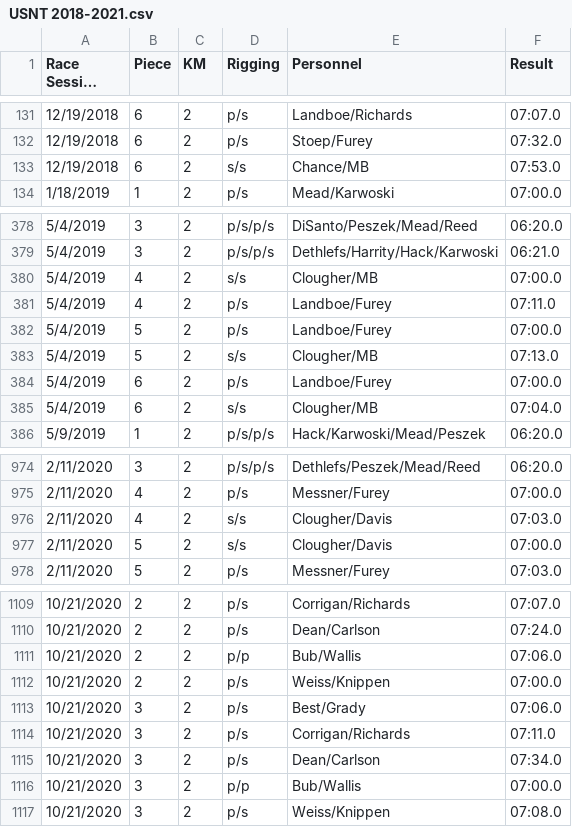
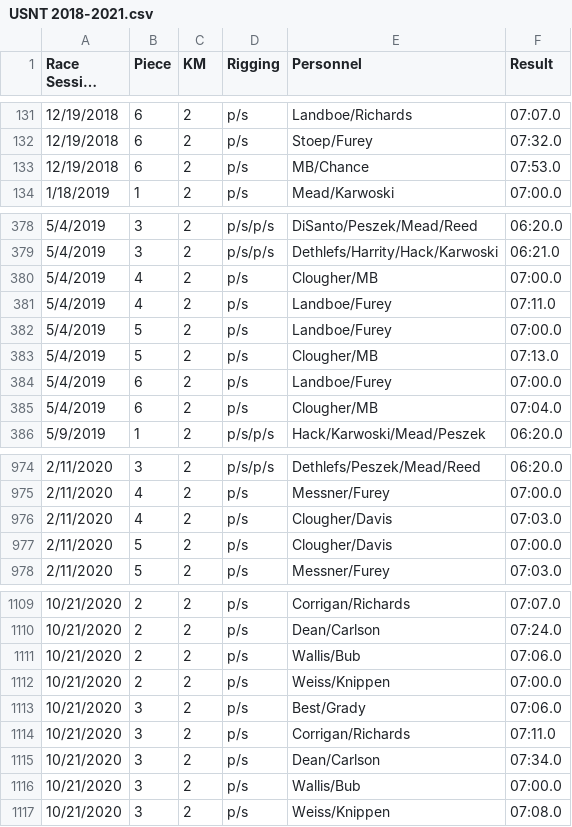
Before and after one commit to tompeszek/SeatRacer, a CSV file: public/data/USNT 2018-2021.csv, drawn as a sheet; only a part is shown, gaps mark what is left out; long unchanged cells end in …; the diff covers the shown part only; the diff names each change by its address in the sheet, - before the commit and + after, or states it on an @@ line.

```diff
--- a/public/data/USNT 2018-2021.csv
+++ b/public/data/USNT 2018-2021.csv
-D133 (Rigging): s/s
+D133 (Rigging): p/s
-E133 (Personnel): Chance/MB
+E133 (Personnel): MB/Chance
-D380 (Rigging): s/s
+D380 (Rigging): p/s
-D383 (Rigging): s/s
+D383 (Rigging): p/s
-D385 (Rigging): s/s
+D385 (Rigging): p/s
-D976:D977 (Rigging): s/s
+D976:D977 (Rigging): p/s
-D1111 (Rigging): p/p
+D1111 (Rigging): p/s
-E1111 (Personnel): Bub/Wallis
+E1111 (Personnel): Wallis/Bub
-D1116 (Rigging): p/p
+D1116 (Rigging): p/s
-E1116 (Personnel): Bub/Wallis
+E1116 (Personnel): Wallis/Bub
```
Also changed, not shown: 24 edited cells elsewhere in this file, 1 other file.
